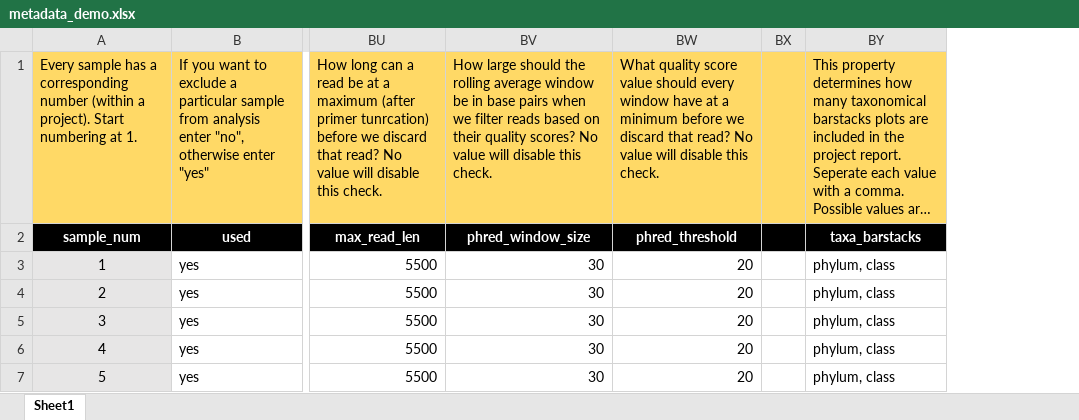
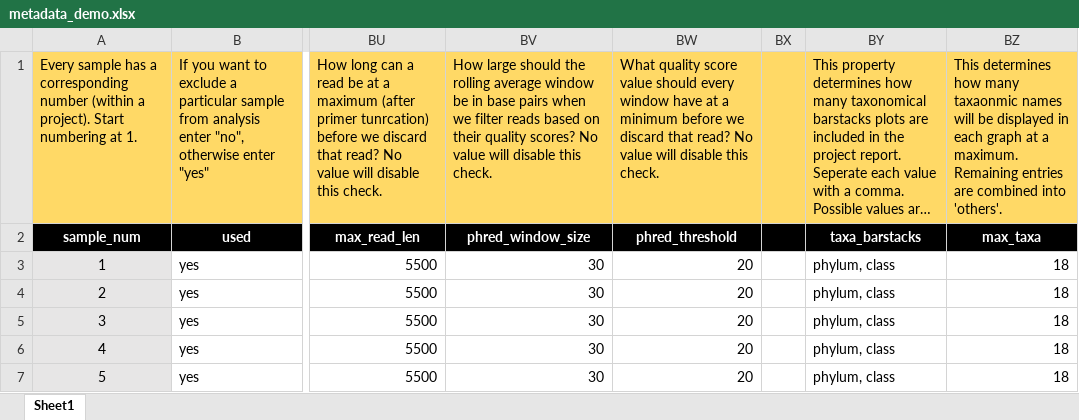
Before and after one commit to xapple/pacmill, an Excel workbook: demo_project/demo_metadata/metadata_demo.xlsx, sheet Sheet1, drawn as a sheet; only a part is shown, gaps mark what is left out; long unchanged cells end in …; values as stored, in another font and other column widths than the file's, no borders; the diff names each change by its address in the sheet, - before the commit and + after, or states it on an @@ line.

Commit message:
Fixing the overflowing legend of taxa tables in Project reports

```diff
--- a/demo_project/demo_metadata/metadata_demo.xlsx (sheet Sheet1)
+++ b/demo_project/demo_metadata/metadata_demo.xlsx (sheet Sheet1)
+column BZ, rows 1-7: This determines how many taxaonmic names will be displayed in each graph at a maximum. Remaining entries are combined into 'others'. | max_taxa | 18 | 18 | 18 | 18 | 18
```
Also changed, not shown: 5 other files.
